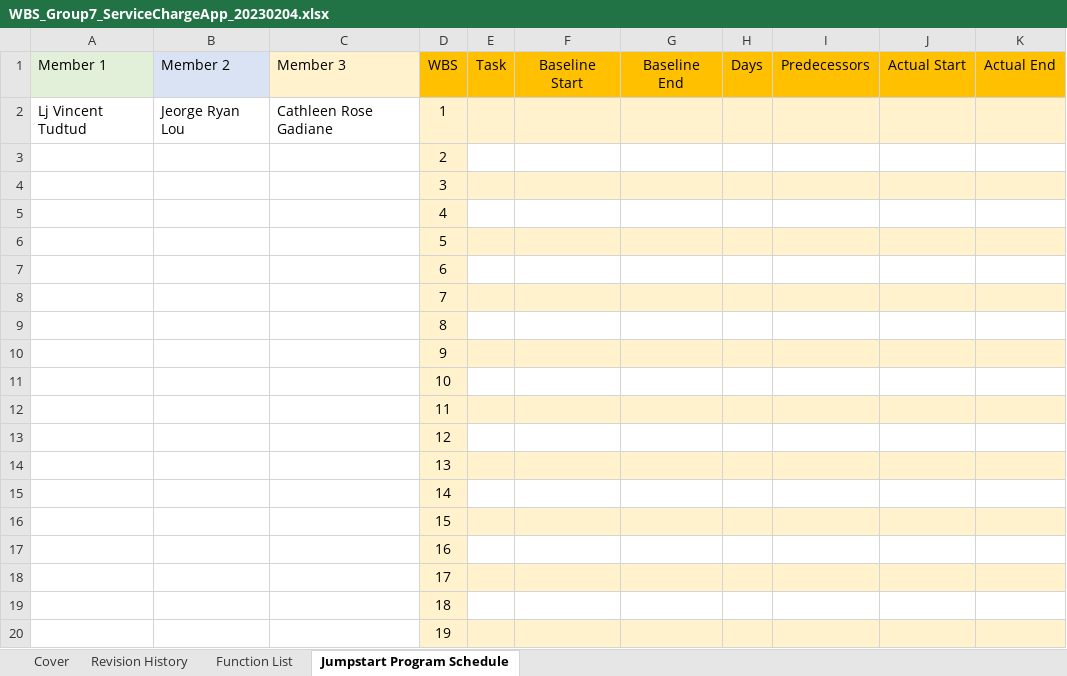
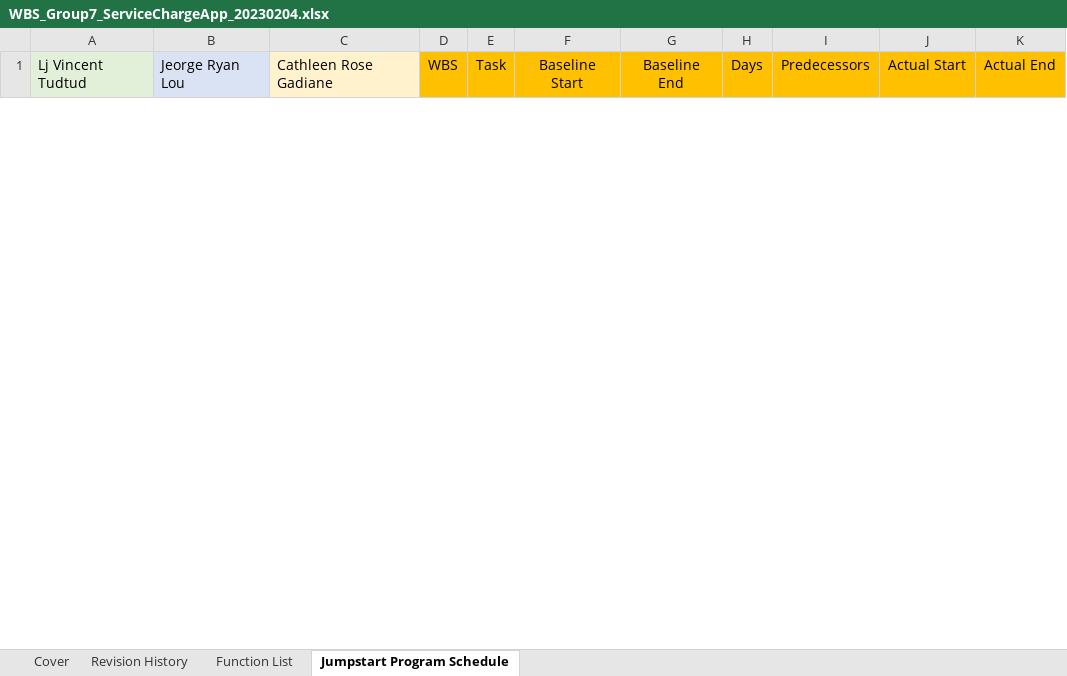
Before and after one commit to StarGaze870/ServiceChargeApp, an Excel workbook: docs/WBS_Group7_ServiceChargeApp_20230204.xlsx, sheet Jumpstart Program Schedule, drawn as a sheet; only a part is shown; values as stored, in another font and other column widths than the file's, no borders; removed rows and columns are numbered as before the commit, all else as after; the diff covers the shown part only; the diff names each change by its address in the sheet, - before the commit and + after, or states it on an @@ line.

```diff
--- a/docs/WBS_Group7_ServiceChargeApp_20230204.xlsx (sheet Jumpstart Program Schedule)
+++ b/docs/WBS_Group7_ServiceChargeApp_20230204.xlsx (sheet Jumpstart Program Schedule)
-A1: Member 1
+A1: Lj Vincent Tudtud
-B1: Member 2
+B1: Jeorge Ryan Lou
-C1: Member 3
+C1: Cathleen Rose Gadiane
-row 2: Lj Vincent Tudtud | Jeorge Ryan Lou | Cathleen Rose Gadiane | 1
-row 3:  |  |  | 2
-row 4:  |  |  | 3
-row 5:  |  |  | 4
-row 6:  |  |  | 5
-row 7:  |  |  | 6
-row 8:  |  |  | 7
-row 9:  |  |  | 8
-row 10:  |  |  | 9
-row 11:  |  |  | 10
-row 12:  |  |  | 11
-row 13:  |  |  | 12
-row 14:  |  |  | 13
-row 15:  |  |  | 14
-row 16:  |  |  | 15
-row 17:  |  |  | 16
-row 18:  |  |  | 17
-row 19:  |  |  | 18
-row 20:  |  |  | 19
```
Also changed, not shown: 32 added rows and 13 removed rows elsewhere in this sheet, 43 other files.
